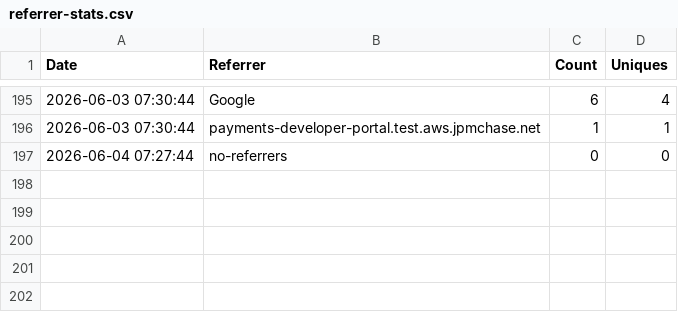
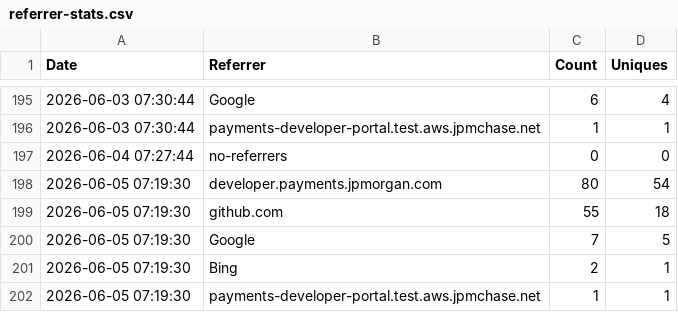
Before and after one commit to jpmorgan-payments/pdp-mcp, a CSV file: metrics/referrer-stats.csv, drawn as a sheet; only a part is shown, gaps mark what is left out.

```diff
--- a/metrics/referrer-stats.csv
+++ b/metrics/referrer-stats.csv
@@ -197 +197,6 @@ Date,Referrer,Count,Uniques
 2026-06-04 07:27:44,no-referrers,0,0
+2026-06-05 07:19:30,developer.payments.jpmorgan.com,80,54
+2026-06-05 07:19:30,github.com,55,18
+2026-06-05 07:19:30,Google,7,5
+2026-06-05 07:19:30,Bing,2,1
+2026-06-05 07:19:30,payments-developer-portal.test.aws.jpmchase.net,1,1
```
Also changed, not shown: metrics/clone-stats.csv, metrics/traffic-stats.csv.
